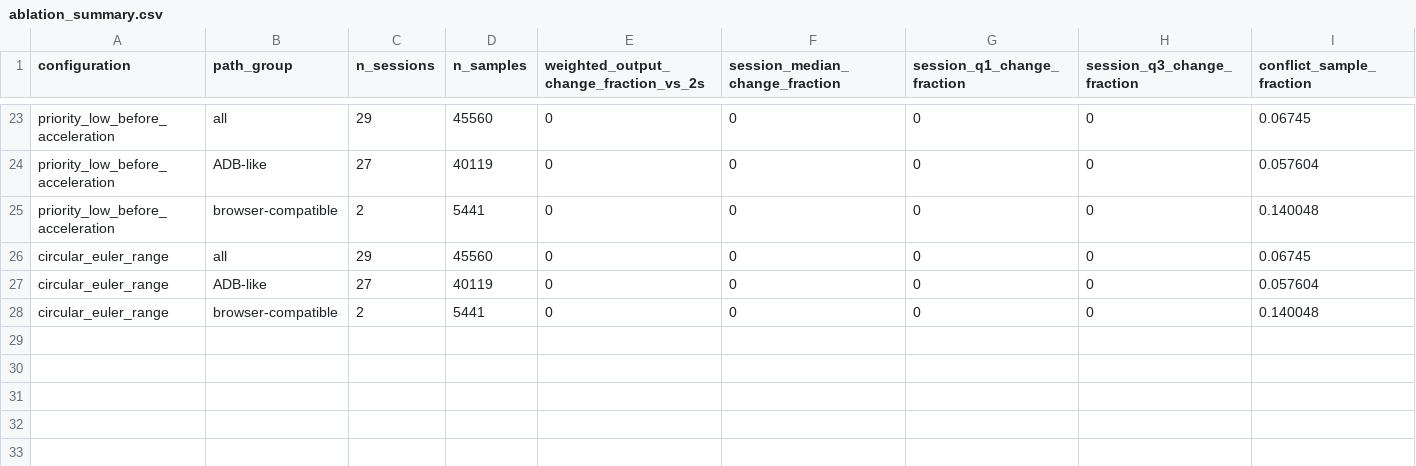
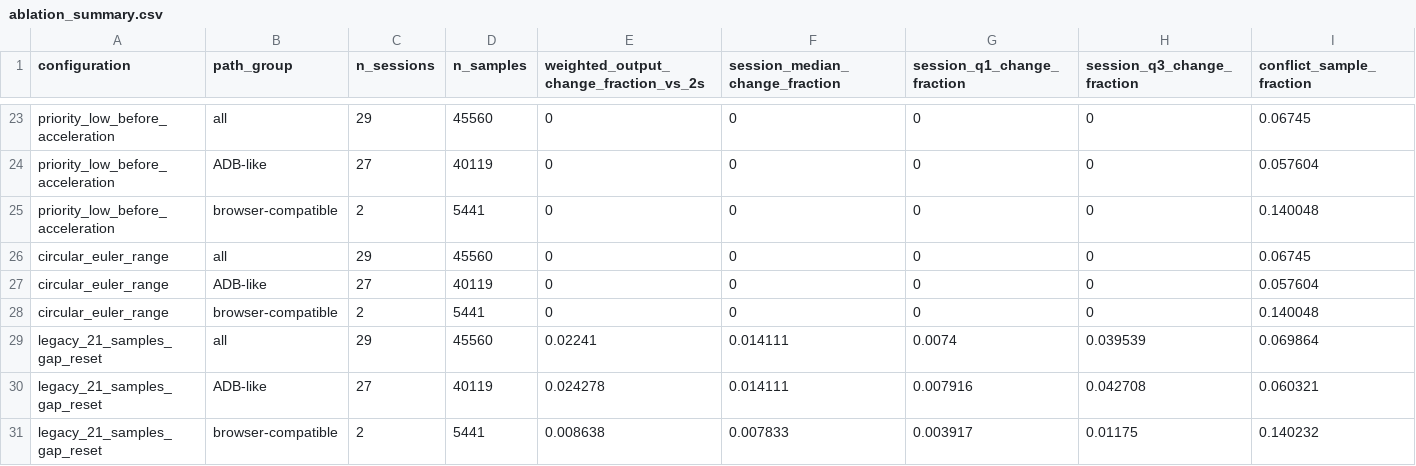
Before and after one commit to U-uu-U/pico4-imu-data-quality, a CSV file: evidence/ablation_summary.csv, drawn as a sheet; only a part is shown, gaps mark what is left out; the diff names each change by its address in the sheet, - before the commit and + after, or states it on an @@ line.

```diff
--- a/evidence/ablation_summary.csv
+++ b/evidence/ablation_summary.csv
+row 29: legacy_21_samples_gap_reset | all | 29 | 45560 | 0.02241 | 0.014111 | 0.0074 | 0.039539 | 0.069864
+row 30: legacy_21_samples_gap_reset | ADB-like | 27 | 40119 | 0.024278 | 0.014111 | 0.007916 | 0.042708 | 0.060321
+row 31: legacy_21_samples_gap_reset | browser-compatible | 2 | 5441 | 0.008638 | 0.007833 | 0.003917 | 0.01175 | 0.140232
```
Also changed, not shown: evidence/annotation_alignment_audit.csv, evidence/path_comparison.csv, 36 other files.
